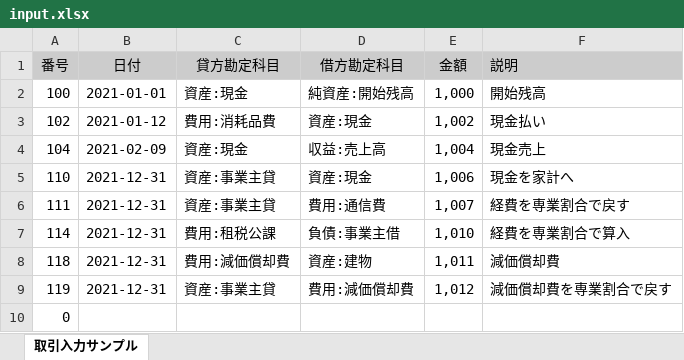
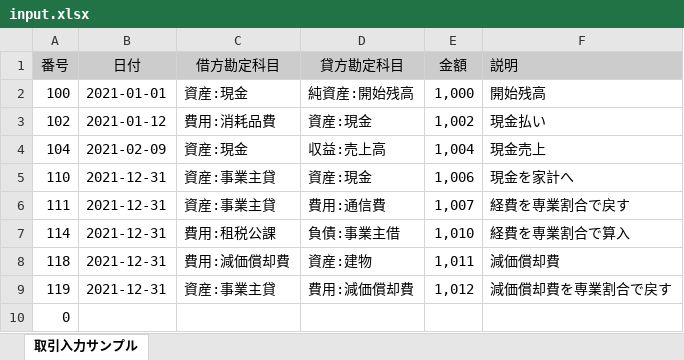
Before and after one commit to tripod31/gnucash-input, an Excel workbook: input.xlsx, sheet 取引入力サンプル, drawn as a sheet; values as stored, in another font and other column widths than the file's, no borders; the diff names each change by its address in the sheet, - before the commit and + after, or states it on an @@ line.

```diff
--- a/input.xlsx (sheet 取引入力サンプル)
+++ b/input.xlsx (sheet 取引入力サンプル)
-C1: 貸方勘定科目
+C1: 借方勘定科目
-D1: 借方勘定科目
+D1: 貸方勘定科目
```
Also changed, not shown: 3 other files.
